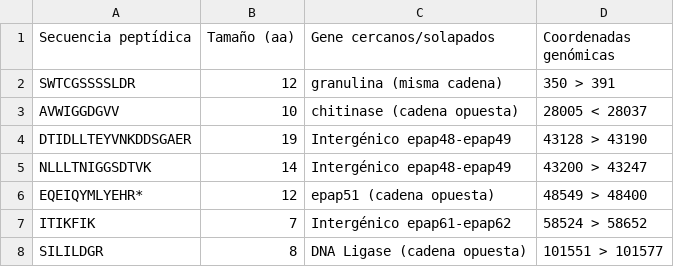
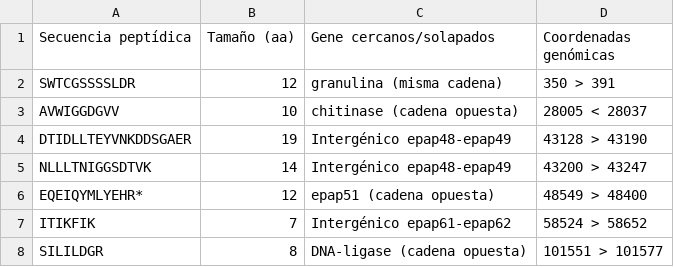
Before and after one commit to tomasMasson/tesis_doctoral, a CSV file: source/datasets/proteomics/epapgv_proteogenomic_peptides.csv, drawn as a sheet.

```diff
--- a/source/datasets/proteomics/epapgv_proteogenomic_peptides.csv
+++ b/source/datasets/proteomics/epapgv_proteogenomic_peptides.csv
@@ -7,2 +7,2 @@ EQEIQYMLYEHR*,12,epap51 (cadena opuesta),48549 > 48400
 ITIKFIK,7,Intergénico epap61-epap62,58524 > 58652
-SILILDGR,8,DNA Ligase (cadena opuesta),101551 > 101577
+SILILDGR,8,DNA-ligase (cadena opuesta),101551 > 101577
```
Also changed, not shown: source/datasets/genomics/sfmnpv_coding_regions.csv, source/datasets/genomics/sfmnpv_snv.csv, 22 other files.
